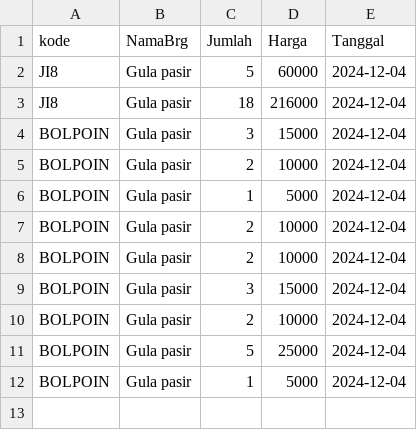
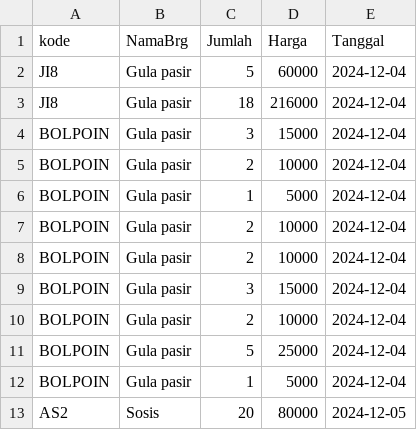
Before and after one commit to Grimpascal/Projekan-Semester-1, a CSV file: csv/histori/forza.csv, drawn as a sheet; the diff names each change by its address in the sheet, - before the commit and + after, or states it on an @@ line.

```diff
--- a/csv/histori/forza.csv
+++ b/csv/histori/forza.csv
+row 13: AS2 | Sosis | 20 | 80000 | 2024-12-05
```
Also changed, not shown: csv/dataUser.csv, csv/toko/BH1.csv, 4 other files.
